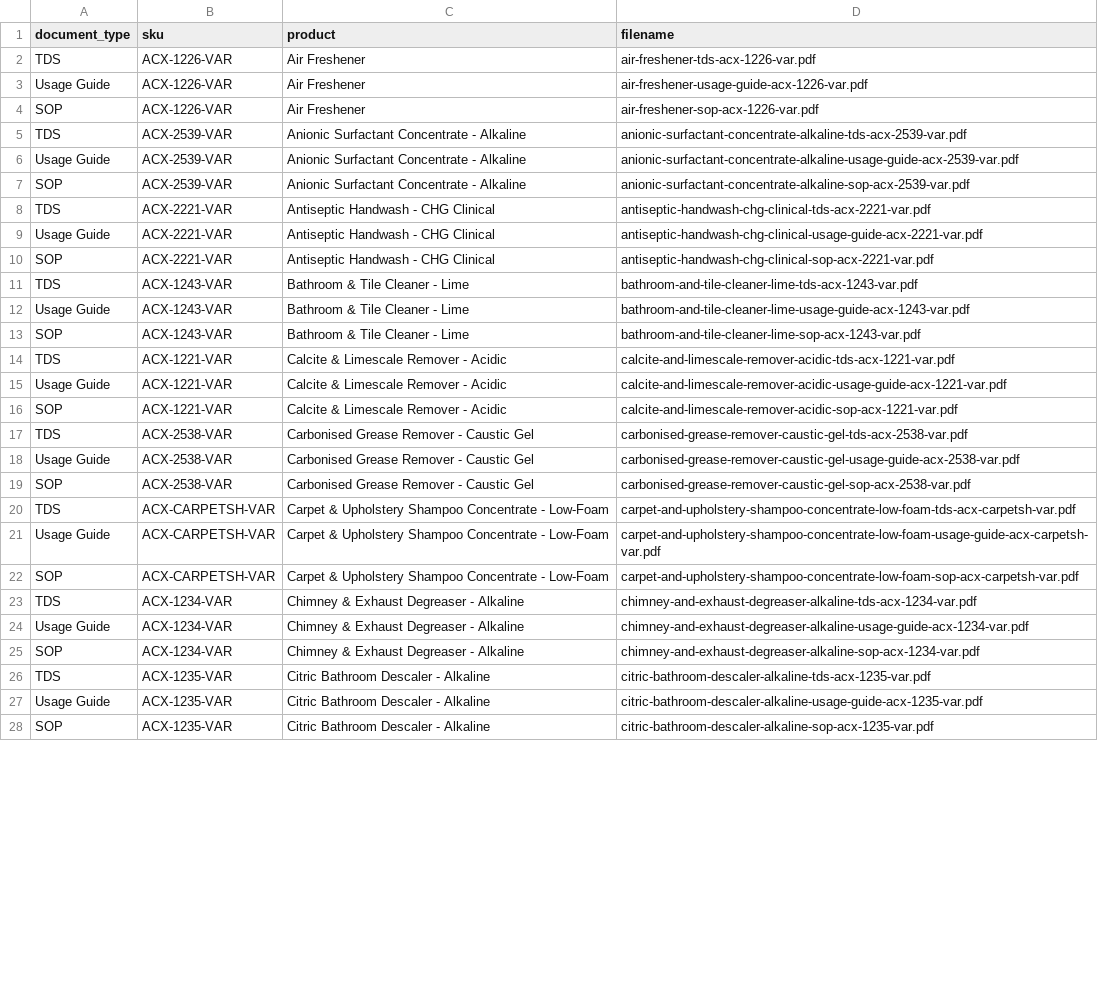
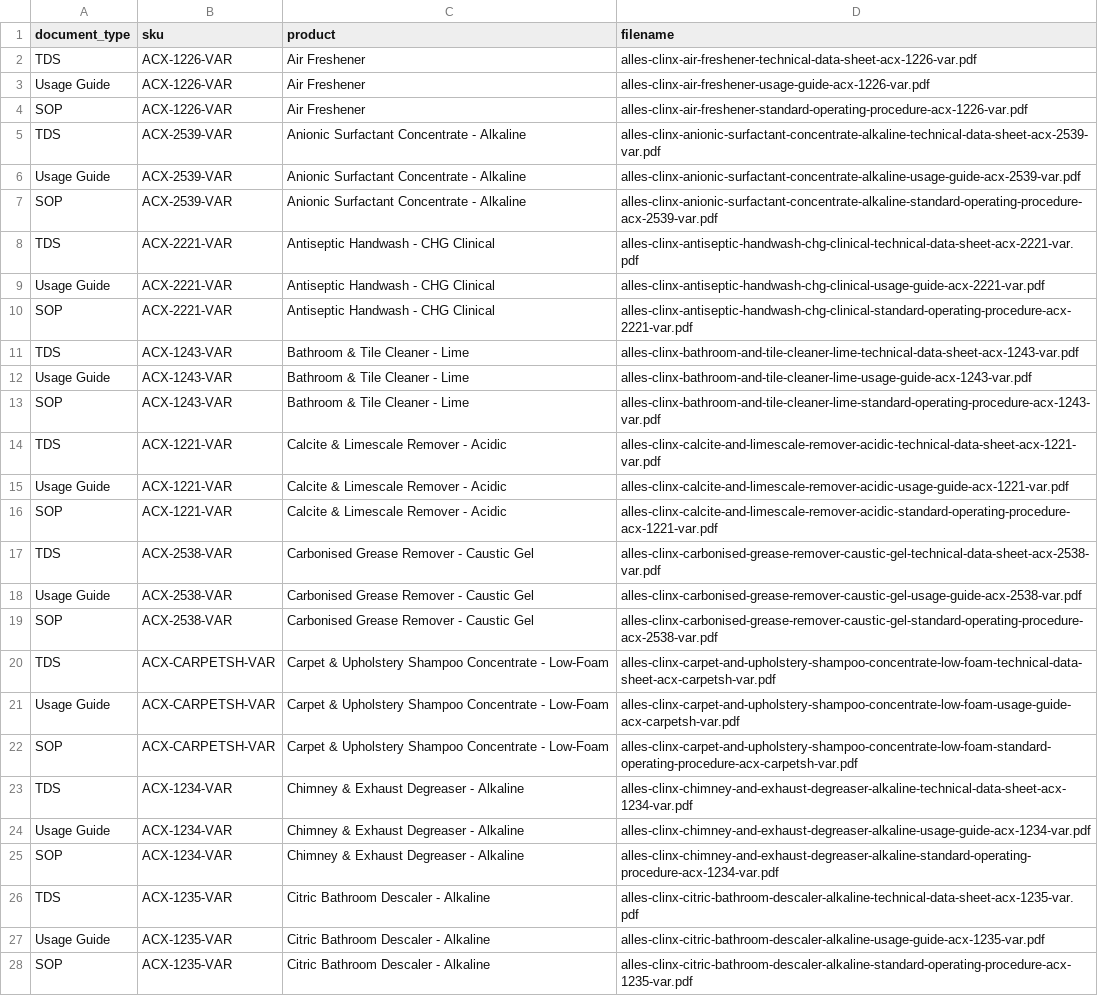
Before and after one commit to alles-clinx/.github, a CSV file: document-source/generated-manifest.csv, drawn as a sheet; only a part is shown; the diff covers the shown part only; the diff names each change by its address in the sheet, - before the commit and + after, or states it on an @@ line.

Commit message:
Refresh canonical document manifest

```diff
--- a/document-source/generated-manifest.csv
+++ b/document-source/generated-manifest.csv
-D2 (filename): air-freshener-tds-acx-1226-var.pdf
+D2 (filename): alles-clinx-air-freshener-technical-data-sheet-acx-1226-var.pdf
-D3 (filename): air-freshener-usage-guide-acx-1226-var.pdf
+D3 (filename): alles-clinx-air-freshener-usage-guide-acx-1226-var.pdf
-D4 (filename): air-freshener-sop-acx-1226-var.pdf
+D4 (filename): alles-clinx-air-freshener-standard-operating-procedure-acx-1226-var.pdf
-D5 (filename): anionic-surfactant-concentrate-alkaline-tds-acx-2539-var.pdf
+D5 (filename): alles-clinx-anionic-surfactant-concentrate-alkaline-technical-data-sheet-acx-2539-var.pdf
-D6 (filename): anionic-surfactant-concentrate-alkaline-usage-guide-acx-2539-var.pdf
+D6 (filename): alles-clinx-anionic-surfactant-concentrate-alkaline-usage-guide-acx-2539-var.pdf
-D7 (filename): anionic-surfactant-concentrate-alkaline-sop-acx-2539-var.pdf
+D7 (filename): alles-clinx-anionic-surfactant-concentrate-alkaline-standard-operating-procedure-acx-2539-var.pdf
-D8 (filename): antiseptic-handwash-chg-clinical-tds-acx-2221-var.pdf
+D8 (filename): alles-clinx-antiseptic-handwash-chg-clinical-technical-data-sheet-acx-2221-var.pdf
-D9 (filename): antiseptic-handwash-chg-clinical-usage-guide-acx-2221-var.pdf
+D9 (filename): alles-clinx-antiseptic-handwash-chg-clinical-usage-guide-acx-2221-var.pdf
-D10 (filename): antiseptic-handwash-chg-clinical-sop-acx-2221-var.pdf
+D10 (filename): alles-clinx-antiseptic-handwash-chg-clinical-standard-operating-procedure-acx-2221-var.pdf
-D11 (filename): bathroom-and-tile-cleaner-lime-tds-acx-1243-var.pdf
+D11 (filename): alles-clinx-bathroom-and-tile-cleaner-lime-technical-data-sheet-acx-1243-var.pdf
-D12 (filename): bathroom-and-tile-cleaner-lime-usage-guide-acx-1243-var.pdf
+D12 (filename): alles-clinx-bathroom-and-tile-cleaner-lime-usage-guide-acx-1243-var.pdf
-D13 (filename): bathroom-and-tile-cleaner-lime-sop-acx-1243-var.pdf
+D13 (filename): alles-clinx-bathroom-and-tile-cleaner-lime-standard-operating-procedure-acx-1243-var.pdf
-D14 (filename): calcite-and-limescale-remover-acidic-tds-acx-1221-var.pdf
+D14 (filename): alles-clinx-calcite-and-limescale-remover-acidic-technical-data-sheet-acx-1221-var.pdf
-D15 (filename): calcite-and-limescale-remover-acidic-usage-guide-acx-1221-var.pdf
+D15 (filename): alles-clinx-calcite-and-limescale-remover-acidic-usage-guide-acx-1221-var.pdf
-D16 (filename): calcite-and-limescale-remover-acidic-sop-acx-1221-var.pdf
+D16 (filename): alles-clinx-calcite-and-limescale-remover-acidic-standard-operating-procedure-acx-1221-var.pdf
-D17 (filename): carbonised-grease-remover-caustic-gel-tds-acx-2538-var.pdf
+D17 (filename): alles-clinx-carbonised-grease-remover-caustic-gel-technical-data-sheet-acx-2538-var.pdf
-D18 (filename): carbonised-grease-remover-caustic-gel-usage-guide-acx-2538-var.pdf
+D18 (filename): alles-clinx-carbonised-grease-remover-caustic-gel-usage-guide-acx-2538-var.pdf
-D19 (filename): carbonised-grease-remover-caustic-gel-sop-acx-2538-var.pdf
+D19 (filename): alles-clinx-carbonised-grease-remover-caustic-gel-standard-operating-procedure-acx-2538-var.pdf
-D20 (filename): carpet-and-upholstery-shampoo-concentrate-low-foam-tds-acx-carpetsh-var.pdf
+D20 (filename): alles-clinx-carpet-and-upholstery-shampoo-concentrate-low-foam-technical-data-sheet-acx-carpetsh-var.pdf
-D21 (filename): carpet-and-upholstery-shampoo-concentrate-low-foam-usage-guide-acx-carpetsh-var.pdf
+D21 (filename): alles-clinx-carpet-and-upholstery-shampoo-concentrate-low-foam-usage-guide-acx-carpetsh-var.pdf
-D22 (filename): carpet-and-upholstery-shampoo-concentrate-low-foam-sop-acx-carpetsh-var.pdf
+D22 (filename): alles-clinx-carpet-and-upholstery-shampoo-concentrate-low-foam-standard-operating-procedure-acx-carpetsh-var.pdf
-D23 (filename): chimney-and-exhaust-degreaser-alkaline-tds-acx-1234-var.pdf
+D23 (filename): alles-clinx-chimney-and-exhaust-degreaser-alkaline-technical-data-sheet-acx-1234-var.pdf
-D24 (filename): chimney-and-exhaust-degreaser-alkaline-usage-guide-acx-1234-var.pdf
+D24 (filename): alles-clinx-chimney-and-exhaust-degreaser-alkaline-usage-guide-acx-1234-var.pdf
-D25 (filename): chimney-and-exhaust-degreaser-alkaline-sop-acx-1234-var.pdf
+D25 (filename): alles-clinx-chimney-and-exhaust-degreaser-alkaline-standard-operating-procedure-acx-1234-var.pdf
-D26 (filename): citric-bathroom-descaler-alkaline-tds-acx-1235-var.pdf
+D26 (filename): alles-clinx-citric-bathroom-descaler-alkaline-technical-data-sheet-acx-1235-var.pdf
-D27 (filename): citric-bathroom-descaler-alkaline-usage-guide-acx-1235-var.pdf
+D27 (filename): alles-clinx-citric-bathroom-descaler-alkaline-usage-guide-acx-1235-var.pdf
-D28 (filename): citric-bathroom-descaler-alkaline-sop-acx-1235-var.pdf
+D28 (filename): alles-clinx-citric-bathroom-descaler-alkaline-standard-operating-procedure-acx-1235-var.pdf
```
Also changed, not shown: 78 edited cells elsewhere in this file.
